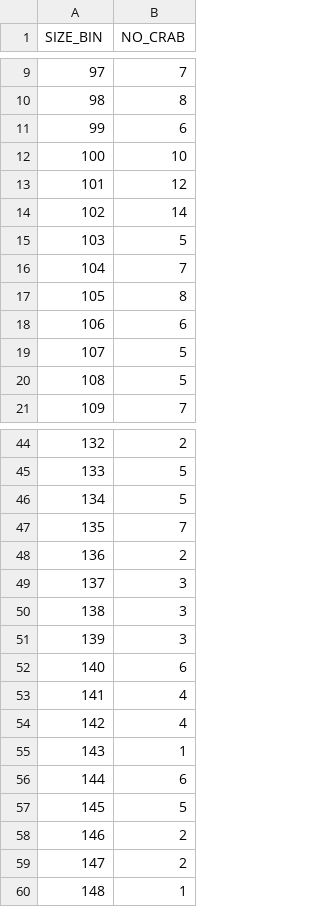
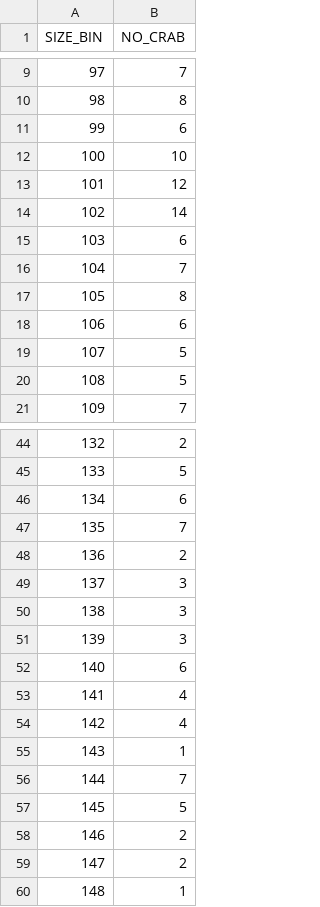
Before and after one commit to AFSC-Shellfish-Assessment-Program/At-sea-data-scripts, a CSV file: Output/BBRKC_Size_Comps.csv, drawn as a sheet; only a part is shown, gaps mark what is left out.

```diff
--- a/Output/BBRKC_Size_Comps.csv
+++ b/Output/BBRKC_Size_Comps.csv
@@ -14,3 +14,3 @@
 102,14
-103,5
+103,6
 104,7
@@ -45,3 +45,3 @@
 133,5
-134,5
+134,6
 135,7
@@ -55,3 +55,3 @@
 143,1
-144,6
+144,7
 145,5
```
Also changed, not shown: Output/BBRKC_Size_Comps_Mature.csv, Output/Resample_station_list.csv, 2 other files.
